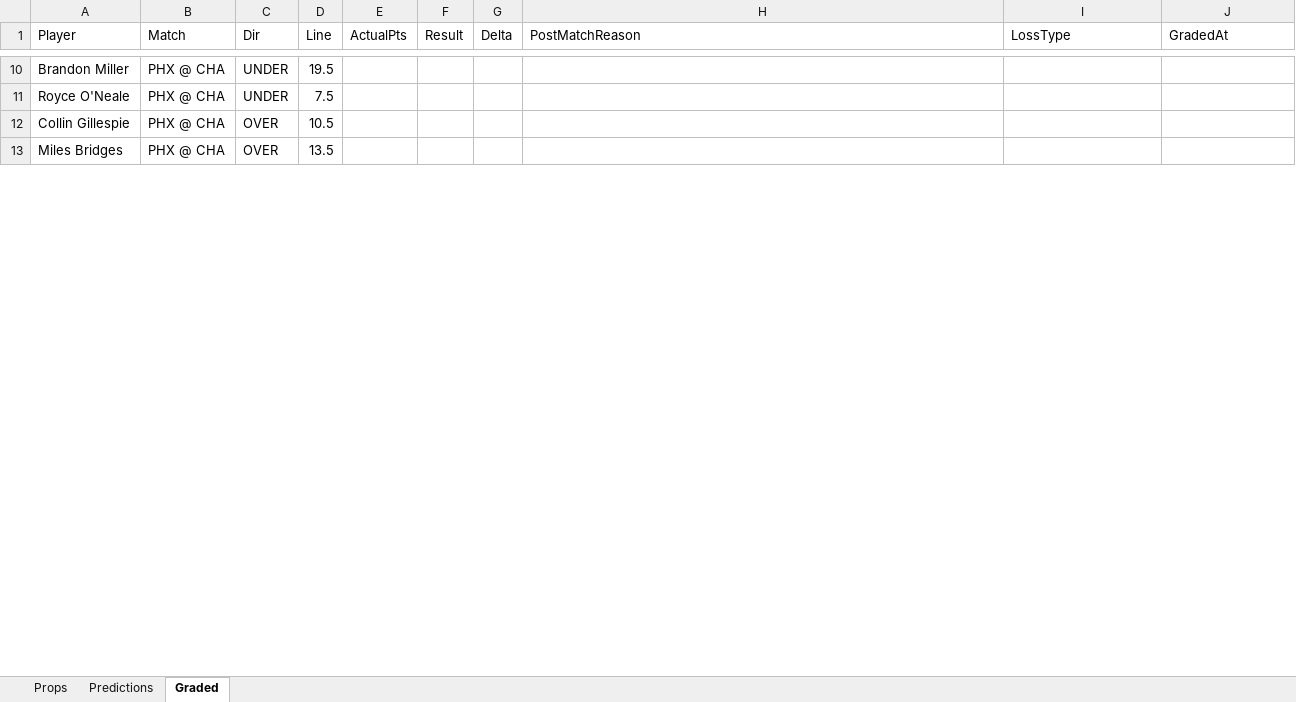
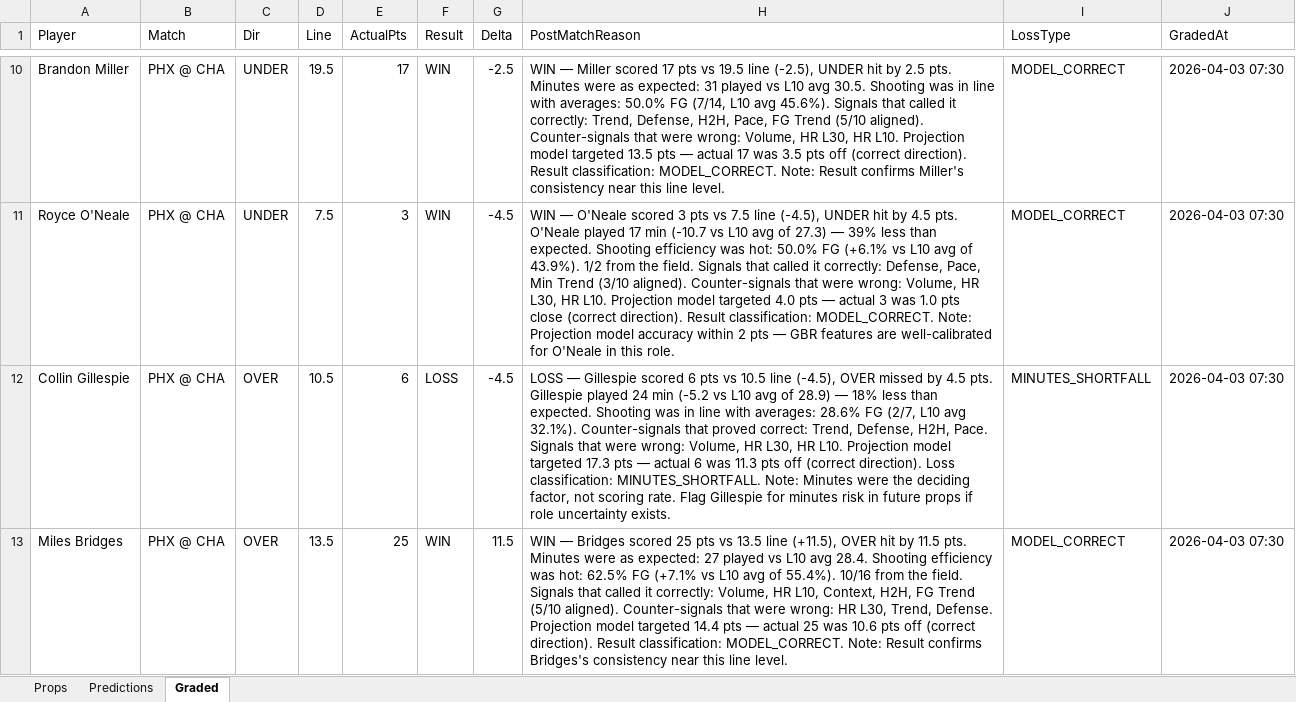
Before and after one commit to iamwerewolf1007/PropEdgeV11.0, an Excel workbook: daily/2026-04-02.xlsx, sheet Graded, drawn as a sheet; only a part is shown, gaps mark what is left out; values as stored, in another font and other column widths than the file's, no cell formats; the diff covers the shown part only; the diff names each change by its address in the sheet, - before the commit and + after, or states it on an @@ line.

Commit message:
B0: grade 2026-04-02

```diff
--- a/daily/2026-04-02.xlsx (sheet Graded)
+++ b/daily/2026-04-02.xlsx (sheet Graded)
-E10 (ActualPts): (empty)
+E10 (ActualPts): 17
-F10:F11 (Result): (empty)
+F10:F11 (Result): WIN
-G10 (Delta): (empty)
+G10 (Delta): -2.5
-H10 (PostMatchReason): (empty)
+H10 (PostMatchReason): WIN — Miller scored 17 pts vs 19.5 line (-2.5), UNDER hit by 2.5 pts. Minutes were as expected: 31 played vs L10 avg 30.5. Shooting was in line with averages: 50.0% FG (7/14, L10 avg 45.6%). Signals that called it correctly: Trend, Defense, H2H, Pace, FG Trend (5/10 aligned). Counter-signals that were wrong: Volume, HR L30, HR L10. Projection model targeted 13.5 pts — actual 17 was 3.5 pts off (correct direction). Result classification: MODEL_CORRECT. Note: Result confirms Miller's consistency near this line level.
-I10:I11 (LossType): (empty)
+I10:I11 (LossType): MODEL_CORRECT
-J10:J13 (GradedAt): (empty)
+J10:J13 (GradedAt): 2026-04-03 07:30
-E11 (ActualPts): (empty)
+E11 (ActualPts): 3
-G11:G12 (Delta): (empty)
+G11:G12 (Delta): -4.5
-H11 (PostMatchReason): (empty)
+H11 (PostMatchReason): WIN — O'Neale scored 3 pts vs 7.5 line (-4.5), UNDER hit by 4.5 pts. O'Neale played 17 min (-10.7 vs L10 avg of 27.3) — 39% less than expected. Shooting efficiency was hot: 50.0% FG (+6.1% vs L10 avg of 43.9%). 1/2 from the field. Signals that called it correctly: Defense, Pace, Min Trend (3/10 aligned). Counter-signals that were wrong: Volume, HR L30, HR L10. Projection model targeted 4.0 pts — actual 3 was 1.0 pts close (correct direction). Result classification: MODEL_CORRECT. Note: Projection model accuracy within 2 pts — GBR features are well-calibrated for O'Neale in this role.
-E12 (ActualPts): (empty)
+E12 (ActualPts): 6
-F12 (Result): (empty)
+F12 (Result): LOSS
-H12 (PostMatchReason): (empty)
+H12 (PostMatchReason): LOSS — Gillespie scored 6 pts vs 10.5 line (-4.5), OVER missed by 4.5 pts. Gillespie played 24 min (-5.2 vs L10 avg of 28.9) — 18% less than expected. Shooting was in line with averages: 28.6% FG (2/7, L10 avg 32.1%). Counter-signals that proved correct: Trend, Defense, H2H, Pace. Signals that were wrong: Volume, HR L30, HR L10. Projection model targeted 17.3 pts — actual 6 was 11.3 pts off (correct direction). Loss classification: MINUTES_SHORTFALL. Note: Minutes were the deciding factor, not scoring rate. Flag Gillespie for minutes risk in future props if role uncertainty exists.
-I12 (LossType): (empty)
+I12 (LossType): MINUTES_SHORTFALL
-E13 (ActualPts): (empty)
+E13 (ActualPts): 25
-F13 (Result): (empty)
+F13 (Result): WIN
-G13 (Delta): (empty)
+G13 (Delta): 11.5
-H13 (PostMatchReason): (empty)
+H13 (PostMatchReason): WIN — Bridges scored 25 pts vs 13.5 line (+11.5), OVER hit by 11.5 pts. Minutes were as expected: 27 played vs L10 avg 28.4. Shooting efficiency was hot: 62.5% FG (+7.1% vs L10 avg of 55.4%). 10/16 from the field. Signals that called it correctly: Volume, HR L10, Context, H2H, FG Trend (5/10 aligned). Counter-signals that were wrong: HR L30, Trend, Defense. Projection model targeted 14.4 pts — actual 25 was 10.6 pts off (correct direction). Result classification: MODEL_CORRECT. Note: Result confirms Bridges's consistency near this line level.
-I13 (LossType): (empty)
+I13 (LossType): MODEL_CORRECT
```
Also changed, not shown: 474 edited cells elsewhere in this sheet, cell formats, 8 other files.
